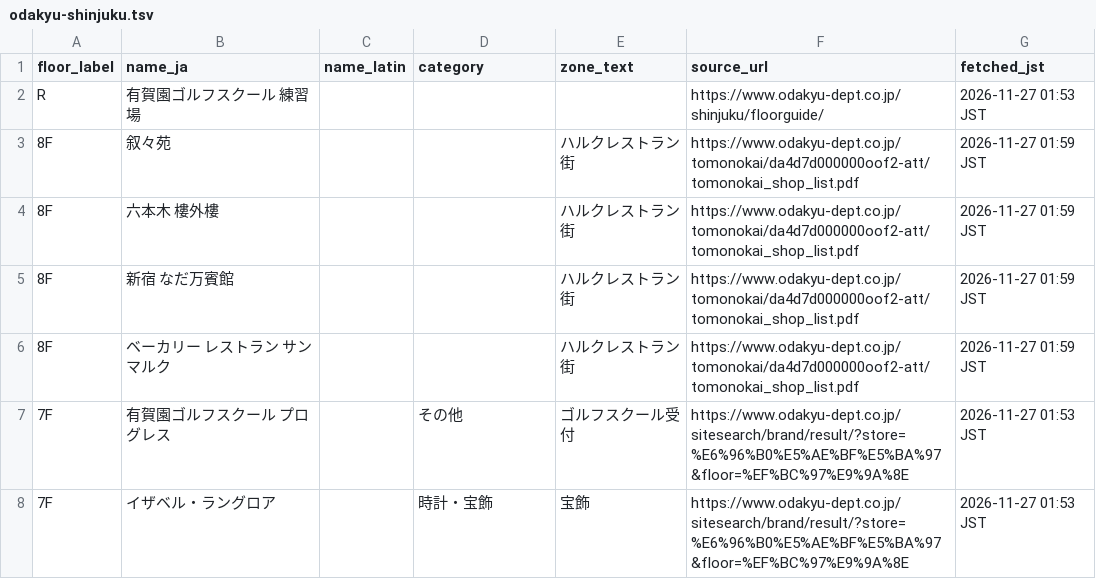
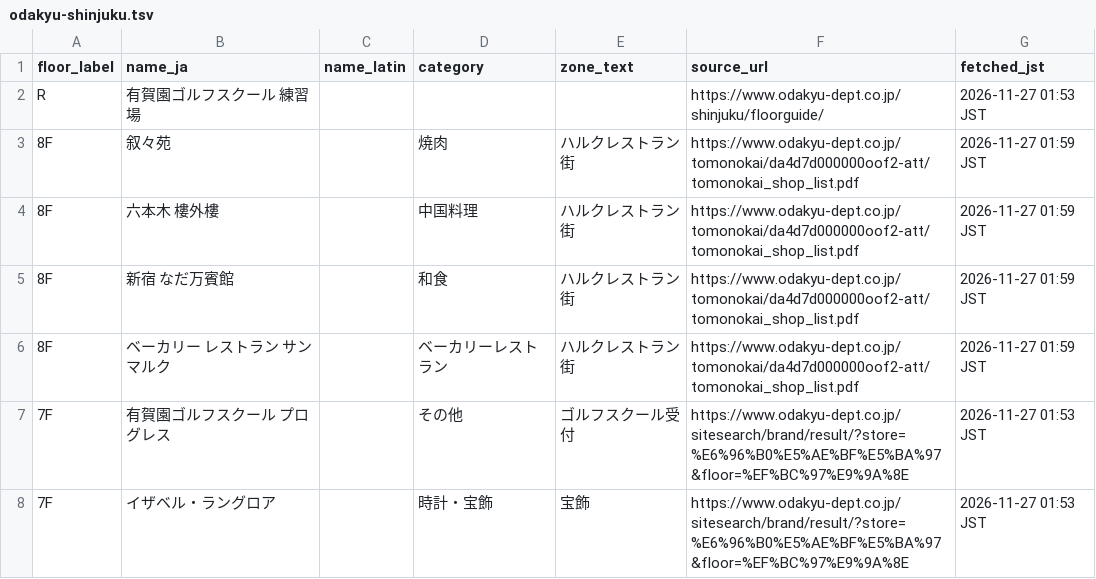
Before and after one commit to nurockplayer/gteki, a TSV file: stations/shinjuku/data/depato-tenants/odakyu-shinjuku.tsv, drawn as a sheet; only a part is shown; the diff covers the shown part only.

```diff
--- a/stations/shinjuku/data/depato-tenants/odakyu-shinjuku.tsv
+++ b/stations/shinjuku/data/depato-tenants/odakyu-shinjuku.tsv
@@ -2,6 +2,6 @@ floor_label	name_ja	name_latin	category	zone_text	source_url	fetched_jst
 R	有賀園ゴルフスクール 練習場				https://www.odakyu-dept.co.jp/shinjuku/floorguide/	2026-11-27 01:53 JST
-8F	叙々苑			ハルクレストラン街	https://www.odakyu-dept.co.jp/tomonokai/da4d7d000000oof2-att/tomonokai_shop_list.pdf	2026-11-27 01:59 JST
-8F	六本木 樓外樓			ハルクレストラン街	https://www.odakyu-dept.co.jp/tomonokai/da4d7d000000oof2-att/tomonokai_shop_list.pdf	2026-11-27 01:59 JST
-8F	新宿 なだ万賓館			ハルクレストラン街	https://www.odakyu-dept.co.jp/tomonokai/da4d7d000000oof2-att/tomonokai_shop_list.pdf	2026-11-27 01:59 JST
-8F	ベーカリー レストラン サンマルク			ハルクレストラン街	https://www.odakyu-dept.co.jp/tomonokai/da4d7d000000oof2-att/tomonokai_shop_list.pdf	2026-11-27 01:59 JST
+8F	叙々苑		焼肉	ハルクレストラン街	https://www.odakyu-dept.co.jp/tomonokai/da4d7d000000oof2-att/tomonokai_shop_list.pdf	2026-11-27 01:59 JST
+8F	六本木 樓外樓		中国料理	ハルクレストラン街	https://www.odakyu-dept.co.jp/tomonokai/da4d7d000000oof2-att/tomonokai_shop_list.pdf	2026-11-27 01:59 JST
+8F	新宿 なだ万賓館		和食	ハルクレストラン街	https://www.odakyu-dept.co.jp/tomonokai/da4d7d000000oof2-att/tomonokai_shop_list.pdf	2026-11-27 01:59 JST
+8F	ベーカリー レストラン サンマルク		ベーカリーレストラン	ハルクレストラン街	https://www.odakyu-dept.co.jp/tomonokai/da4d7d000000oof2-att/tomonokai_shop_list.pdf	2026-11-27 01:59 JST
 7F	有賀園ゴルフスクール プログレス		その他	ゴルフスクール受付	https://www.odakyu-dept.co.jp/sitesearch/brand/result/?store=%E6%96%B0%E5%AE%BF%E5%BA%97&floor=%EF%BC%97%E9%9A%8E	2026-11-27 01:53 JST
```
Also changed, not shown: 14 added rows and 3 edited cells elsewhere in this file, 2 other files.
